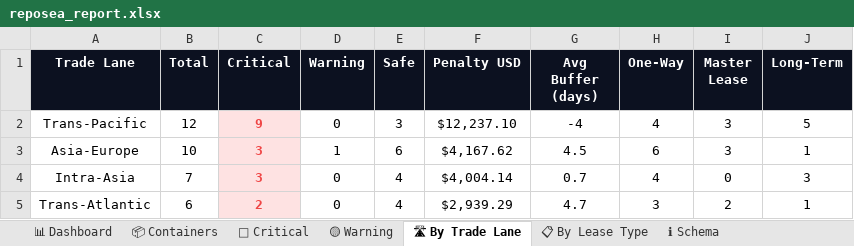
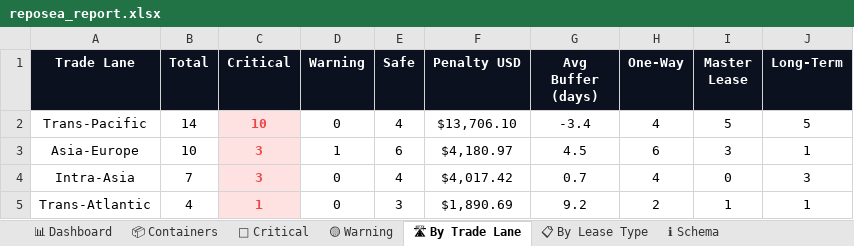
Before and after one commit to rahulmistry18/Reposea_container_optimizer, an Excel workbook: data/exports/reposea_report.xlsx, sheet 🛣 By Trade Lane, drawn as a sheet; values as stored, in another font and other column widths than the file's, no borders; charts and pictures not drawn; the diff names each change by its address in the sheet, - before the commit and + after, or states it on an @@ line.

```diff
--- a/data/exports/reposea_report.xlsx (sheet 🛣 By Trade Lane)
+++ b/data/exports/reposea_report.xlsx (sheet 🛣 By Trade Lane)
-B2 (Total): 12
+B2 (Total): 14
-C2 (Critical): 9
+C2 (Critical): 10
-E2 (Safe): 3
+E2 (Safe): 4
-F2 (Penalty USD): $12,237.10
+F2 (Penalty USD): $13,706.10
-G2 (Avg Buffer (days)): -4
+G2 (Avg Buffer (days)): -3.4
-I2 (Master Lease): 3
+I2 (Master Lease): 5
-F3 (Penalty USD): $4,167.62
+F3 (Penalty USD): $4,180.97
-F4 (Penalty USD): $4,004.14
+F4 (Penalty USD): $4,017.42
-B5 (Total): 6
+B5 (Total): 4
-C5 (Critical): 2
+C5 (Critical): 1
-E5 (Safe): 4
+E5 (Safe): 3
-F5 (Penalty USD): $2,939.29
+F5 (Penalty USD): $1,890.69
-G5 (Avg Buffer (days)): 4.7
+G5 (Avg Buffer (days)): 9.2
-H5 (One-Way): 3
+H5 (One-Way): 2
-I5 (Master Lease): 2
+I5 (Master Lease): 1
```
Also changed, not shown: sheet 📦 Containers, sheet 🔴 Critical, sheet 📊 Dashboard, sheet 📋 By Lease Type, sheet 🟡 Warning, 7 other files.
